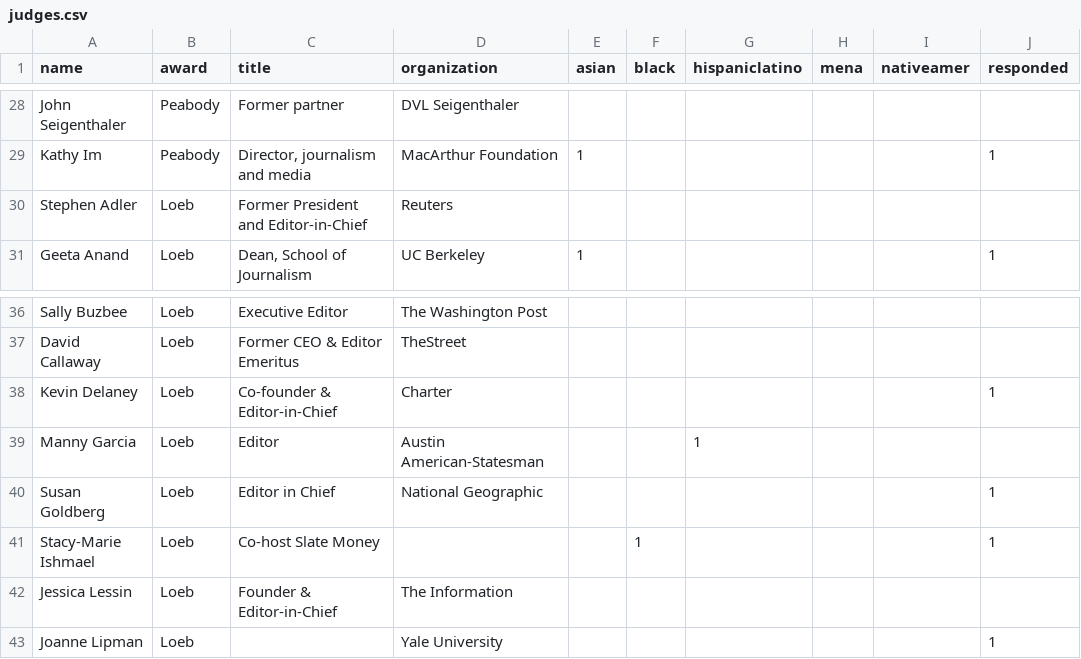
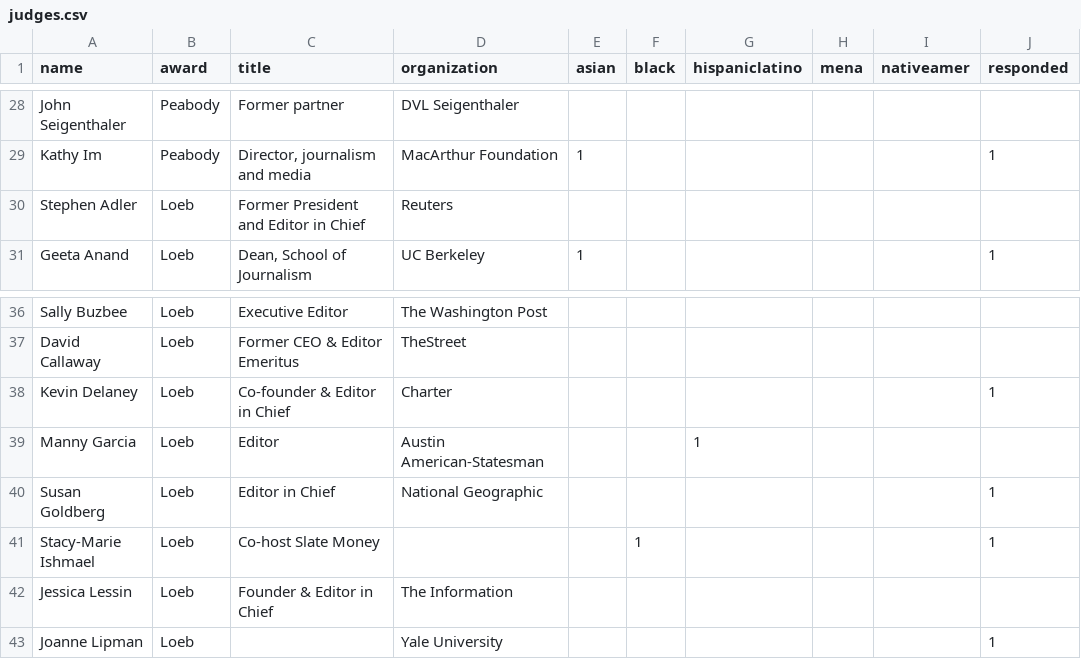
Before and after one commit to wwsalmon/aaja-voices-vis, a CSV file: judges.csv, drawn as a sheet; only a part is shown, gaps mark what is left out; the diff names each change by its address in the sheet, - before the commit and + after, or states it on an @@ line.

Commit message:
more eic fixes

```diff
--- a/judges.csv
+++ b/judges.csv
-C30 (title): Former President and Editor-in-Chief
+C30 (title): Former President and Editor in Chief
-C38 (title): Co-founder & Editor-in-Chief
+C38 (title): Co-founder & Editor in Chief
-C42 (title): Founder & Editor-in-Chief
+C42 (title): Founder & Editor in Chief
```
